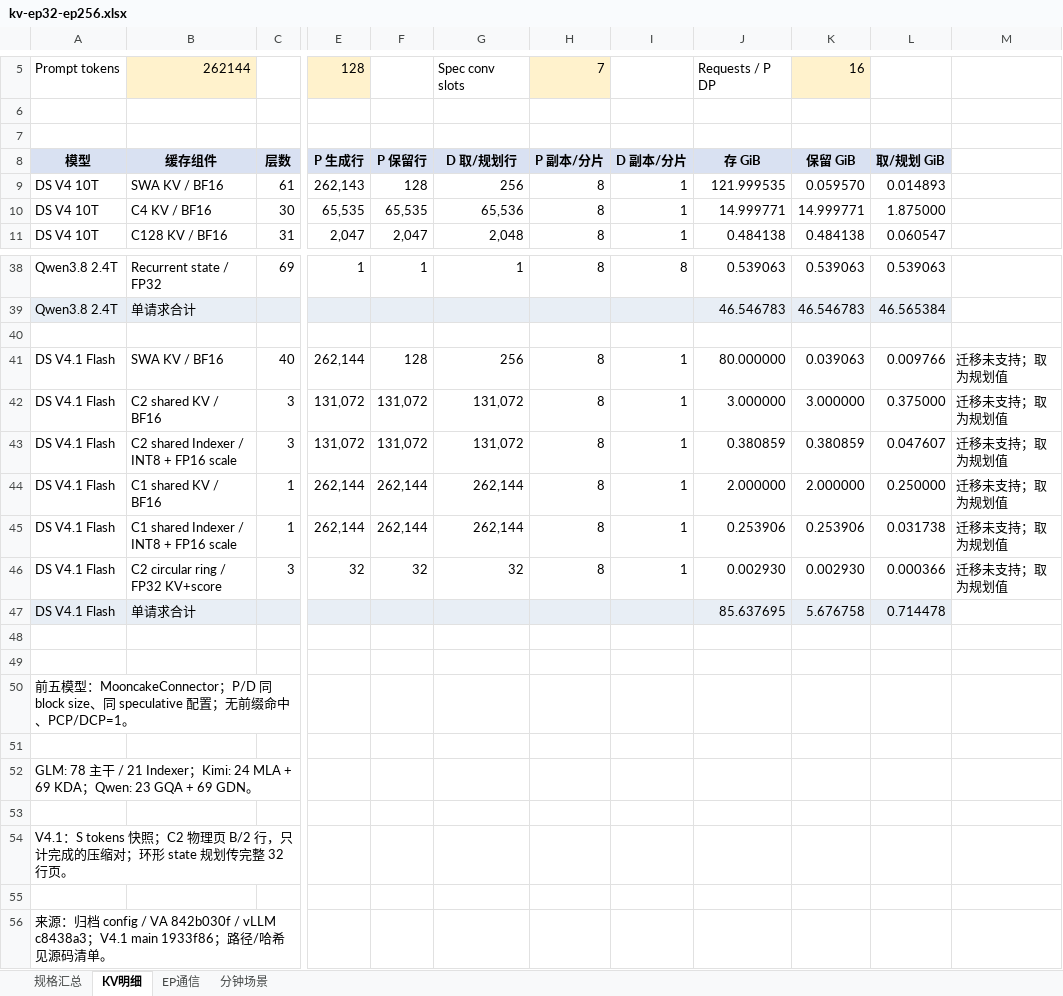
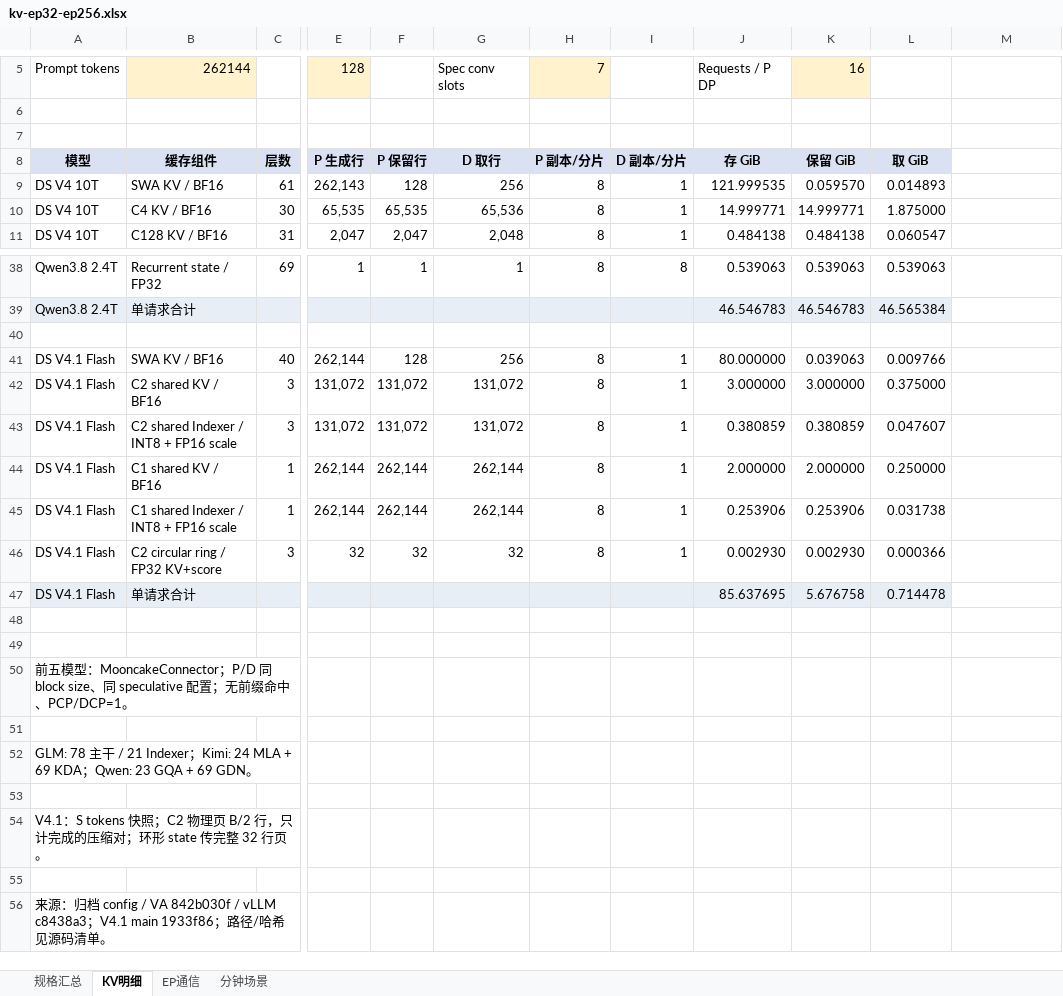
Before and after one commit to maoxx241/se-tools, an Excel workbook: examples/kv-ep-sweep/kv-ep32-ep256.xlsx, sheet KV明细, drawn as a sheet; only a part is shown, gaps mark what is left out; values as stored, in another font and other column widths than the file's, no borders; the diff names each change by its address in the sheet, - before the commit and + after, or states it on an @@ line.

```diff
--- a/examples/kv-ep-sweep/kv-ep32-ep256.xlsx (sheet KV明细)
+++ b/examples/kv-ep-sweep/kv-ep32-ep256.xlsx (sheet KV明细)
-G8: D 取/规划行
+G8: D 取行
-L8: 取/规划 GiB
+L8: 取 GiB
-M41:M46: 迁移未支持；取为规划值
+M41:M46: (empty)
-A54: …环形 state 规划传完整…
+A54: …环形 state 传完整…
```
Also changed, not shown: sheet 分钟场景, sheet 规格汇总, models/deepseek-v4.1-flash/deepseek-v4.1-flash-analysis.xlsx, 9 other files.
